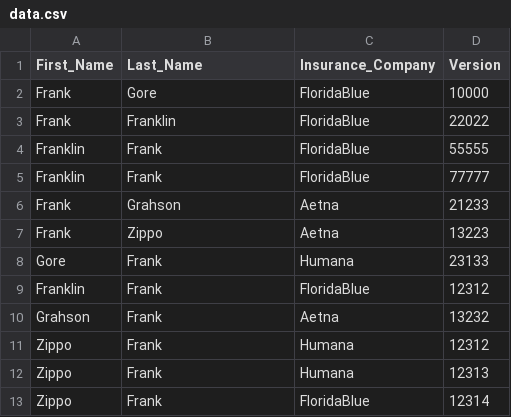
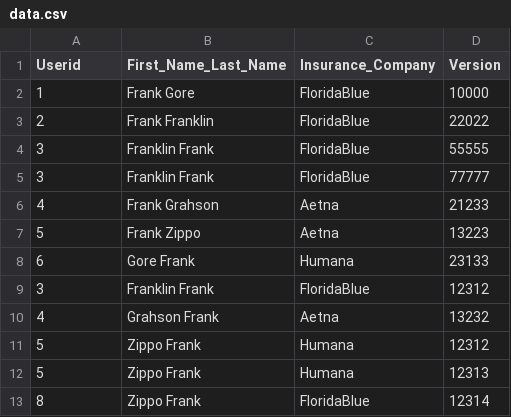
Before and after one commit to clintonlunn/parse-csv, a CSV file: data.csv, drawn as a sheet.

Commit message:
add sorting, add userid to filter on

```diff
--- a/data.csv
+++ b/data.csv
@@ -1,13 +1,13 @@
-First_Name,Last_Name,Insurance_Company,Version
-Frank,Gore,FloridaBlue,10000
-Frank,Franklin,FloridaBlue,22022
-Franklin,Frank,FloridaBlue,55555
-Franklin,Frank,FloridaBlue,77777
-Frank,Grahson,Aetna,21233
-Frank,Zippo,Aetna,13223
-Gore,Frank,Humana,23133
-Franklin,Frank,FloridaBlue,12312
-Grahson,Frank,Aetna,13232
-Zippo,Frank,Humana,12312
-Zippo,Frank,Humana,12313
-Zippo,Frank,FloridaBlue,12314
+Userid, First_Name_Last_Name,Insurance_Company,Version
+1,Frank Gore,FloridaBlue,10000
+2,Frank Franklin,FloridaBlue,22022
+3,Franklin Frank,FloridaBlue,55555
+3,Franklin Frank,FloridaBlue,77777
+4,Frank Grahson,Aetna,21233
+5,Frank Zippo,Aetna,13223
+6,Gore Frank,Humana,23133
+3,Franklin Frank,FloridaBlue,12312
+4,Grahson Frank,Aetna,13232
+5,Zippo Frank,Humana,12312
+5,Zippo Frank,Humana,12313
+8,Zippo Frank,FloridaBlue,12314
```
Also changed, not shown: 5 other files.
